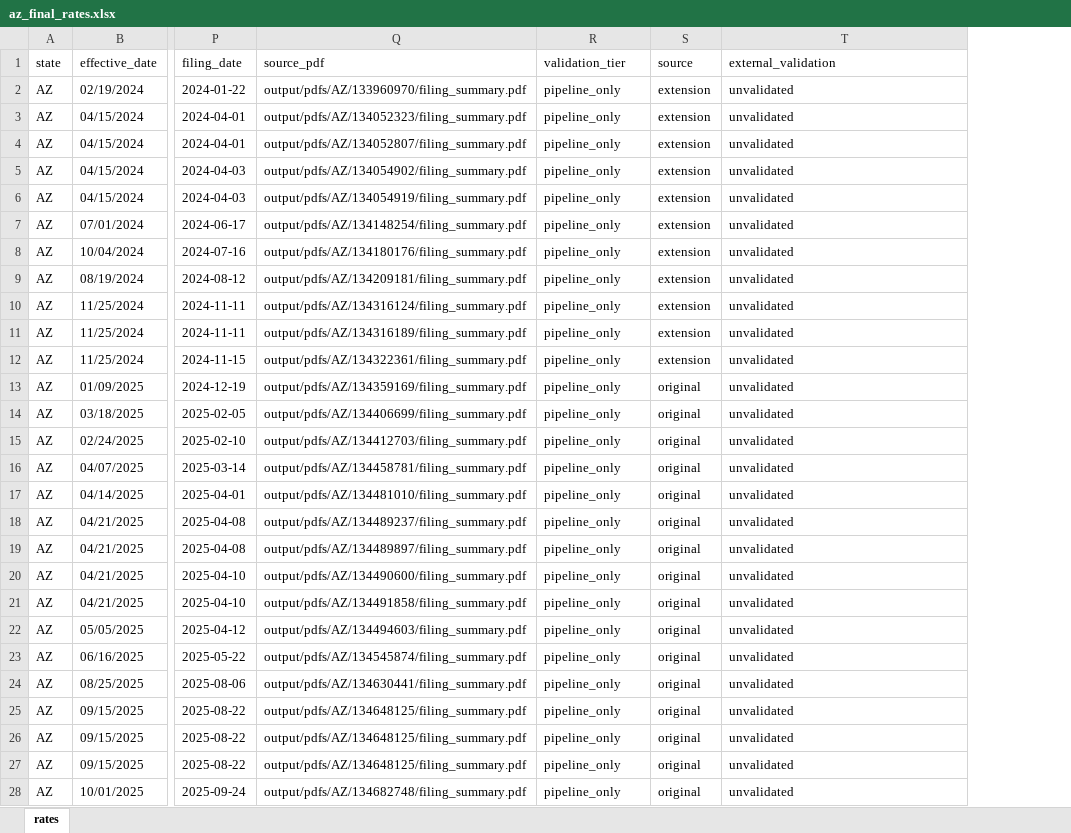
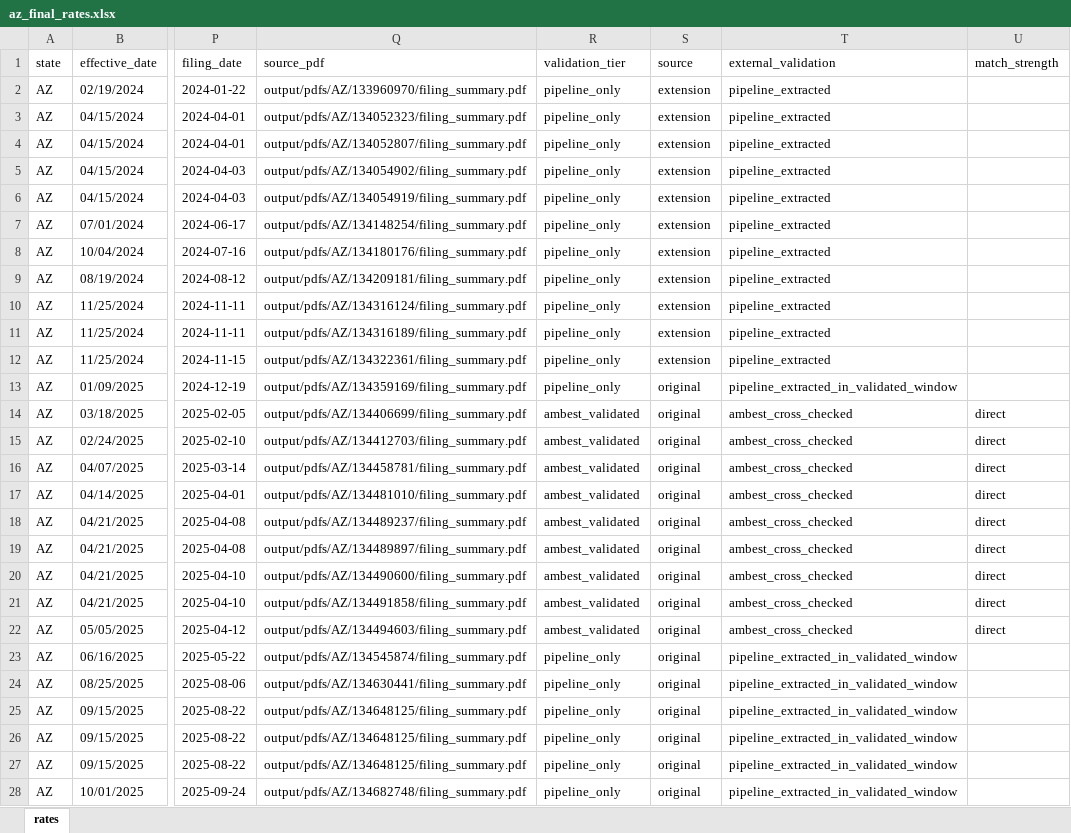
Before and after one commit to AceVon3/AceVonProjects, an Excel workbook: Insurance Rate Data Scraper/output/az_final_rates.xlsx, sheet rates, drawn as a sheet; only a part is shown, gaps mark what is left out; values as stored, in another font and other column widths than the file's, no borders; the diff covers the shown part only; the diff names each change by its address in the sheet, - before the commit and + after, or states it on an @@ line.

```diff
--- a/Insurance Rate Data Scraper/output/az_final_rates.xlsx (sheet rates)
+++ b/Insurance Rate Data Scraper/output/az_final_rates.xlsx (sheet rates)
+column U (match_strength), rows 14-22: all direct
-T2:T12 (external_validation): unvalidated
+T2:T12 (external_validation): pipeline_extracted
-T13 (external_validation): unvalidated
+T13 (external_validation): pipeline_extracted_in_validated_window
-R14:R22 (validation_tier): pipeline_only
+R14:R22 (validation_tier): ambest_validated
-T14:T22 (external_validation): unvalidated
+T14:T22 (external_validation): ambest_cross_checked
-T23:T28 (external_validation): unvalidated
+T23:T28 (external_validation): pipeline_extracted_in_validated_window
```
Also changed, not shown: 172 edited cells elsewhere in this sheet, Insurance Rate Data Scraper/output/all_states_final_rates.xlsx, Insurance Rate Data Scraper/output/co_final_rates.xlsx, 34 other files.
